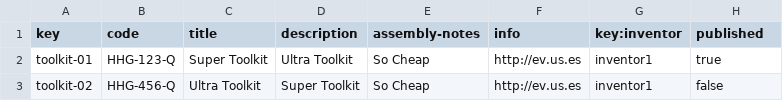
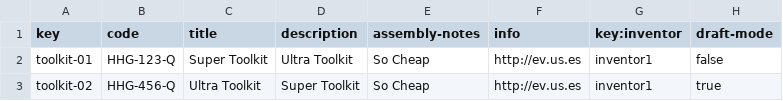
Before and after one commit to josperrod9/Acme-Toolkits, a CSV file: src/main/webapp/WEB-INF/resources/sample-data/toolkit.csv, drawn as a sheet.

```diff
--- a/src/main/webapp/WEB-INF/resources/sample-data/toolkit.csv
+++ b/src/main/webapp/WEB-INF/resources/sample-data/toolkit.csv
@@ -1,3 +1,3 @@
-key,code,title,description,assembly-notes,info,key:inventor,published
-toolkit-01,HHG-123-Q,Super Toolkit,Ultra Toolkit,So Cheap,http://ev.us.es,inventor1,true
-toolkit-02,HHG-456-Q,Ultra Toolkit,Super Toolkit,So Cheap,http://ev.us.es,inventor1,false
+key,code,title,description,assembly-notes,info,key:inventor,draft-mode
+toolkit-01,HHG-123-Q,Super Toolkit,Ultra Toolkit,So Cheap,http://ev.us.es,inventor1,false
+toolkit-02,HHG-456-Q,Ultra Toolkit,Super Toolkit,So Cheap,http://ev.us.es,inventor1,true
```
Also changed, not shown: 15 other files.
